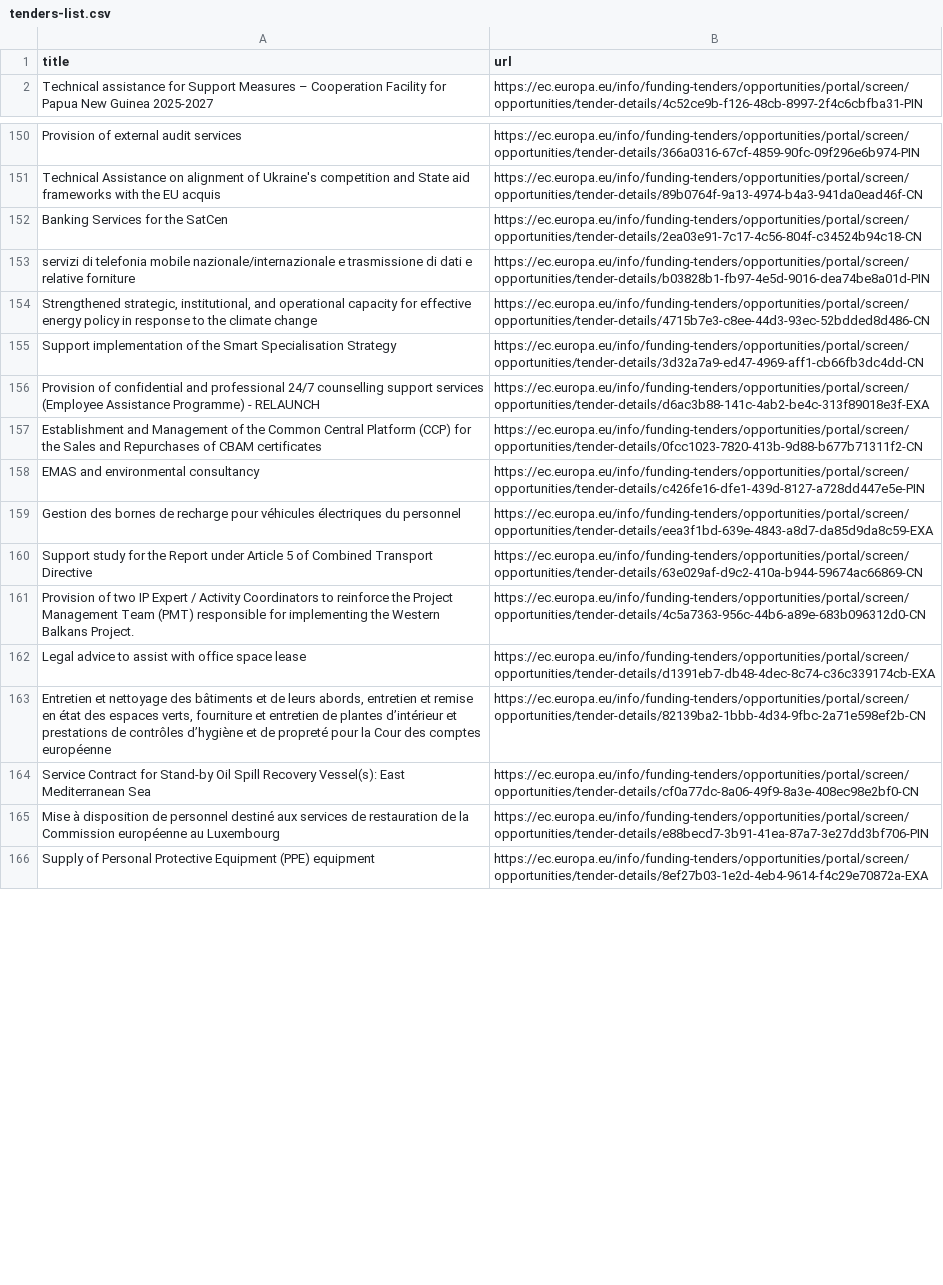
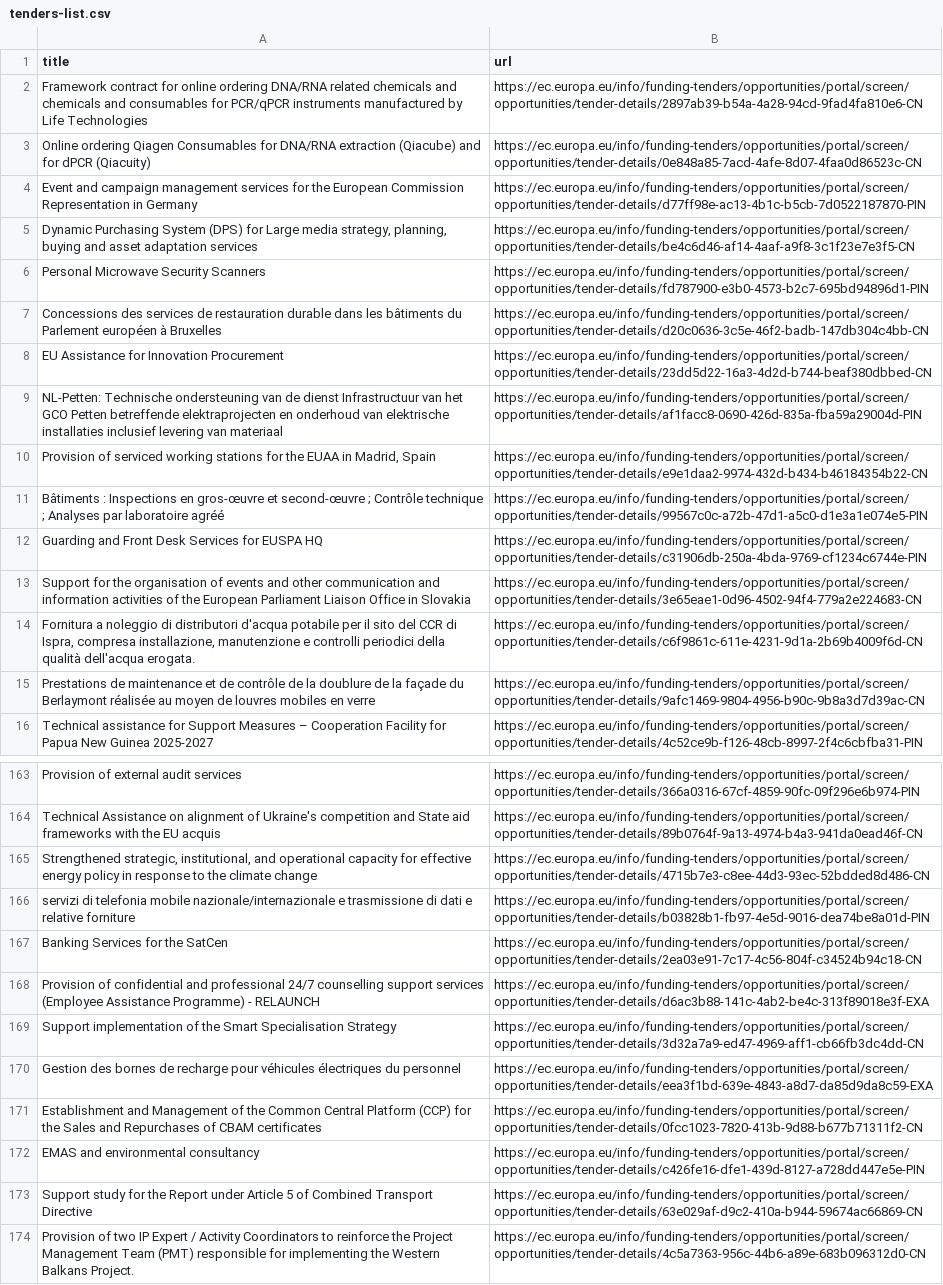
Before and after one commit to Lobal-coder/eufundsscraper, a CSV file: docs/tenders-list.csv, drawn as a sheet; only a part is shown, gaps mark what is left out; the shorter side is filled out with more unchanged rows; the diff covers the shown part only; the diff names each change by its address in the sheet, - before the commit and + after, or states it on an @@ line.

```diff
--- a/docs/tenders-list.csv
+++ b/docs/tenders-list.csv
+row 2: Framework contract for online ordering DNA/RNA related chemicals and chemicals and consumables for PCR/qPCR instruments manufactured by Life Technologies | https://ec.europa.eu/info/funding-tenders/opportunities/portal/screen/opportunities/tender-details/2897ab39-b54a-4a28-94cd-9fad4fa810e6-CN
+row 3: Online ordering Qiagen Consumables for DNA/RNA extraction (Qiacube) and for dPCR (Qiacuity) | https://ec.europa.eu/info/funding-tenders/opportunities/portal/screen/opportunities/tender-details/0e848a85-7acd-4afe-8d07-4faa0d86523c-CN
+row 4: Event and campaign management services for the European Commission Representation in Germany | https://ec.europa.eu/info/funding-tenders/opportunities/portal/screen/opportunities/tender-details/d77ff98e-ac13-4b1c-b5cb-7d0522187870-PIN
+row 5: Dynamic Purchasing System (DPS) for Large media strategy, planning, buying and asset adaptation services | https://ec.europa.eu/info/funding-tenders/opportunities/portal/screen/opportunities/tender-details/be4c6d46-af14-4aaf-a9f8-3c1f23e7e3f5-CN
+row 6: Personal Microwave Security Scanners | https://ec.europa.eu/info/funding-tenders/opportunities/portal/screen/opportunities/tender-details/fd787900-e3b0-4573-b2c7-695bd94896d1-PIN
+row 7: Concessions des services de restauration durable dans les bâtiments du Parlement européen à Bruxelles | https://ec.europa.eu/info/funding-tenders/opportunities/portal/screen/opportunities/tender-details/d20c0636-3c5e-46f2-badb-147db304c4bb-CN
+row 8: EU Assistance for Innovation Procurement | https://ec.europa.eu/info/funding-tenders/opportunities/portal/screen/opportunities/tender-details/23dd5d22-16a3-4d2d-b744-beaf380dbbed-CN
+row 9: NL-Petten: Technische ondersteuning van de dienst Infrastructuur van het GCO Petten betreffende elektraprojecten en onderhoud van elektrische installaties inclusief levering van materiaal | https://ec.europa.eu/info/funding-tenders/opportunities/portal/screen/opportunities/tender-details/af1facc8-0690-426d-835a-fba59a29004d-PIN
+row 10: Provision of serviced working stations for the EUAA in Madrid, Spain | https://ec.europa.eu/info/funding-tenders/opportunities/portal/screen/opportunities/tender-details/e9e1daa2-9974-432d-b434-b46184354b22-CN
+row 11: Bâtiments : Inspections en gros-œuvre et second-œuvre ; Contrôle technique ; Analyses par laboratoire agréé | https://ec.europa.eu/info/funding-tenders/opportunities/portal/screen/opportunities/tender-details/99567c0c-a72b-47d1-a5c0-d1e3a1e074e5-PIN
+row 12: Guarding and Front Desk Services for EUSPA HQ | https://ec.europa.eu/info/funding-tenders/opportunities/portal/screen/opportunities/tender-details/c31906db-250a-4bda-9769-cf1234c6744e-PIN
+row 13: Support for the organisation of events and other communication and information activities of the European Parliament Liaison Office in Slovakia | https://ec.europa.eu/info/funding-tenders/opportunities/portal/screen/opportunities/tender-details/3e65eae1-0d96-4502-94f4-779a2e224683-CN
+row 14: Fornitura a noleggio di distributori d'acqua potabile per il sito del CCR di Ispra, compresa installazione, manutenzione e controlli periodici della qualità dell'acqua erogata. | https://ec.europa.eu/info/funding-tenders/opportunities/portal/screen/opportunities/tender-details/c6f9861c-611e-4231-9d1a-2b69b4009f6d-CN
+row 15: Prestations de maintenance et de contrôle de la doublure de la façade du Berlaymont réalisée au moyen de louvres mobiles en verre | https://ec.europa.eu/info/funding-tenders/opportunities/portal/screen/opportunities/tender-details/9afc1469-9804-4956-b90c-9b8a3d7d39ac-CN
@@ row 154 moved to row 165: Strengthened strategic, institutional, a… @@
@@ row 153 moved to row 166: servizi di telefonia mobile nazionale/in… @@
@@ row 156 moved to row 168: Provision of confidential and profession… @@
@@ row 159 moved to row 170: Gestion des bornes de recharge pour véhi… @@
```
Also changed, not shown: 1 added row, 1 removed row and 40 moved rows elsewhere in this file, docs/funding-list.csv, docs/funding_enriched.csv, 6 other files.
